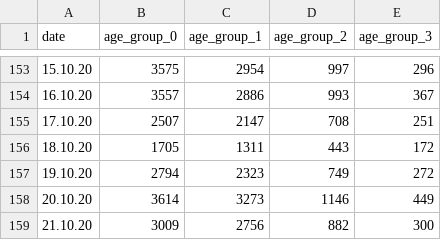
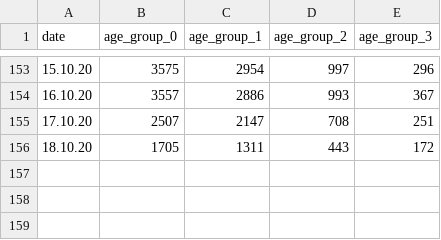
Before and after one commit to Priesemann-Group/covid19_npis_europe, a CSV file: data/Germany/new_cases.csv, drawn as a sheet; only a part is shown, gaps mark what is left out; the diff names each change by its address in the sheet, - before the commit and + after, or states it on an @@ line.

```diff
--- a/data/Germany/new_cases.csv
+++ b/data/Germany/new_cases.csv
-row 157: 19.10.20 | 2794 | 2323 | 749 | 272
-row 158: 20.10.20 | 3614 | 3273 | 1146 | 449
-row 159: 21.10.20 | 3009 | 2756 | 882 | 300
```
Also changed, not shown: data/France/interventions.csv, data/France/tests.csv, 7 other files.
